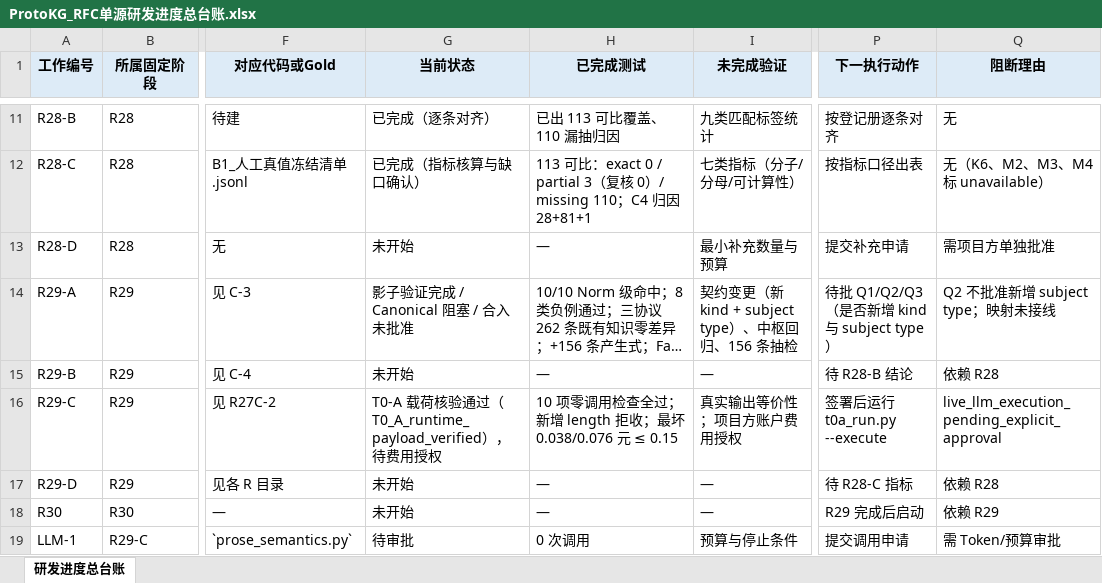
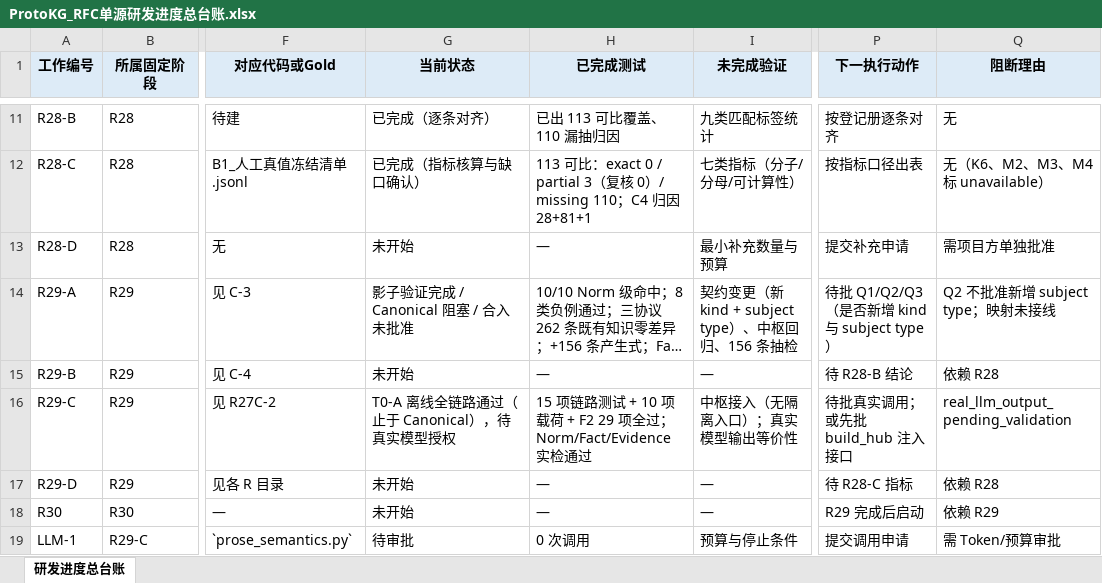
Before and after one commit to sssxzl/ProtoKG, an Excel workbook: docs/实施/ProtoKG_RFC单源研发进度总台账.xlsx, sheet 研发进度总台账, drawn as a sheet; only a part is shown, gaps mark what is left out; long unchanged cells end in …; values as stored, in another font and other column widths than the file's, no borders; the diff names each change by its address in the sheet, - before the commit and + after, or states it on an @@ line.

Commit message:
docs(r29-ra2): T0-A 适配器安全修正与 RFC 全链路离线集成
- 适配器：空/空白/非法 JSON/Schema 不符/finish_reason≠stop 一律抛错；max_tokens 固定 4000，调用方不能抬高
- 链路：运行器改为复用 _extract_blocks，下游 Norm/Fact/Evidence 由既有规则产出
- 新增 PROSE_NO_RETRY 开关，T0-A 强制 1 次，实际请求数可控
- 15 项链路测试全过：Normal/Fact/Evidence 实检、缓存完整性与命中、8 类异常拒收
- 止点：Canonical（build_hub 无隔离输出入口，不写正式 per_source）
- 基线 63/107/92 与 82/152/99 未变；0 次 LLM
未推送 main。

```diff
--- a/docs/实施/ProtoKG_RFC单源研发进度总台账.xlsx (sheet 研发进度总台账)
+++ b/docs/实施/ProtoKG_RFC单源研发进度总台账.xlsx (sheet 研发进度总台账)
-G16 (当前状态): T0-A 载荷核验通过（T0_A_runtime_payload_verified），待费用授权
+G16 (当前状态): T0-A 离线全链路通过（止于 Canonical），待真实模型授权
-H16 (已完成测试): 10 项零调用检查全过；新增 length 拒收；最坏 0.038/0.076 元 ≤ 0.15
+H16 (已完成测试): 15 项链路测试 + 10 项载荷 + F2 29 项全过；Norm/Fact/Evidence 实检通过
-I16 (未完成验证): 真实输出等价性；项目方账户费用授权
+I16 (未完成验证): 中枢接入（无隔离入口）；真实模型输出等价性
-P16 (下一执行动作): 签署后运行 t0a_run.py --execute
+P16 (下一执行动作): 待批真实调用；或先批 build_hub 注入接口
-Q16 (阻断理由): live_llm_execution_pending_explicit_approval
+Q16 (阻断理由): real_llm_output_pending_validation
```
Also changed, not shown: 13 other files.
